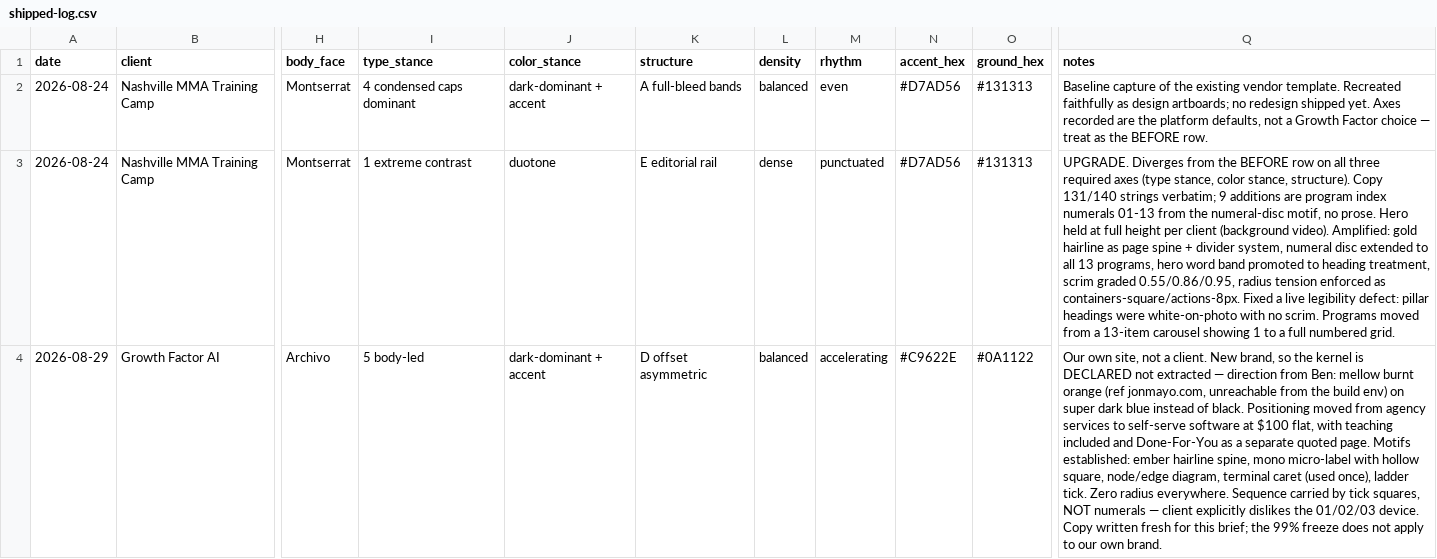
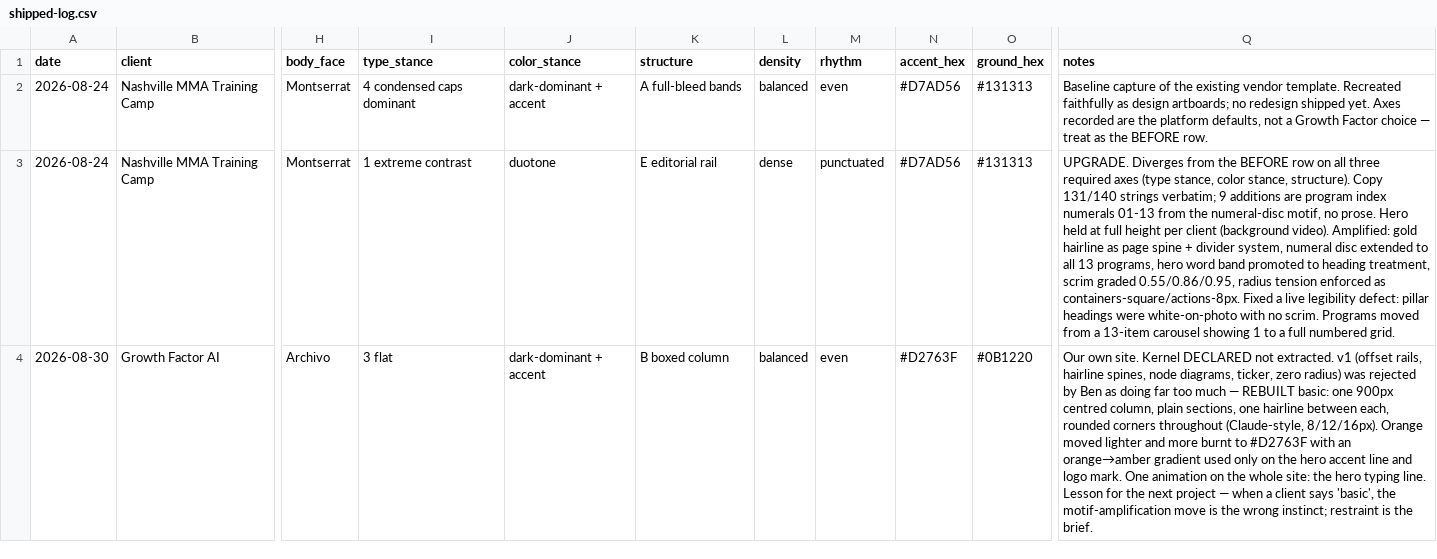
Before and after one commit to bendeisel/growthfactor, a CSV file: .claude/skills/house-style/data/shipped-log.csv, drawn as a sheet; only a part is shown, gaps mark what is left out; the diff names each change by its address in the sheet, - before the commit and + after, or states it on an @@ line.

```diff
--- a/.claude/skills/house-style/data/shipped-log.csv
+++ b/.claude/skills/house-style/data/shipped-log.csv
-A4 (date): 2026-08-29
+A4 (date): 2026-08-30
-I4 (type_stance): 5 body-led
+I4 (type_stance): 3 flat
-K4 (structure): D offset asymmetric
+K4 (structure): B boxed column
-M4 (rhythm): accelerating
+M4 (rhythm): even
-N4 (accent_hex): #C9622E
+N4 (accent_hex): #D2763F
-O4 (ground_hex): #0A1122
+O4 (ground_hex): #0B1220
-Q4 (notes): Our own site, not a client. New brand, so the kernel is DECLARED not extracted — direction from Ben: mellow burnt orange (ref jonmayo.com, unreachable from the build env) on super dark blue instead of black. Positioning moved from agency services to self-serve software at $100 flat, with teaching included and Done-For-You as a separate quoted page. Motifs established: ember hairline spine, mono micro-label with hollow square, node/edge diagram, terminal caret (used once), ladder tick. Zero radius everywhere. Sequence carried by tick squares, NOT numerals — client explicitly dislikes the 01/02/03 device. Copy written fresh for this brief; the 99% freeze does not apply to our own brand.
+Q4 (notes): Our own site. Kernel DECLARED not extracted. v1 (offset rails, hairline spines, node diagrams, ticker, zero radius) was rejected by Ben as doing far too much — REBUILT basic: one 900px centred column, plain sections, one hairline between each, rounded corners throughout (Claude-style, 8/12/16px). Orange moved lighter and more burnt to #D2763F with an orange→amber gradient used only on the hero accent line and logo mark. One animation on the whole site: the hero typing line. Lesson for the next project — when a client says 'basic', the motif-amplification move is the wrong instinct; restraint is the brief.
```
Also changed, not shown: 15 other files.
